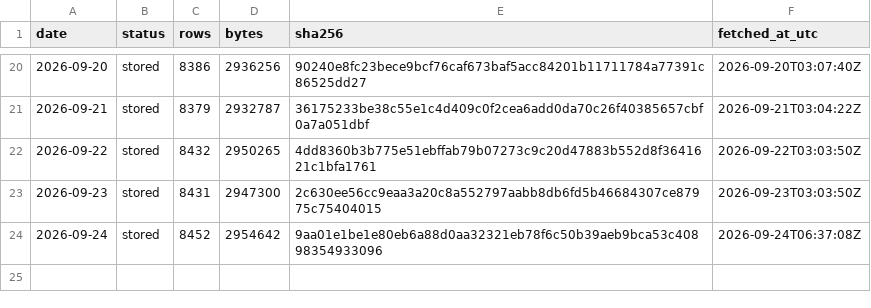
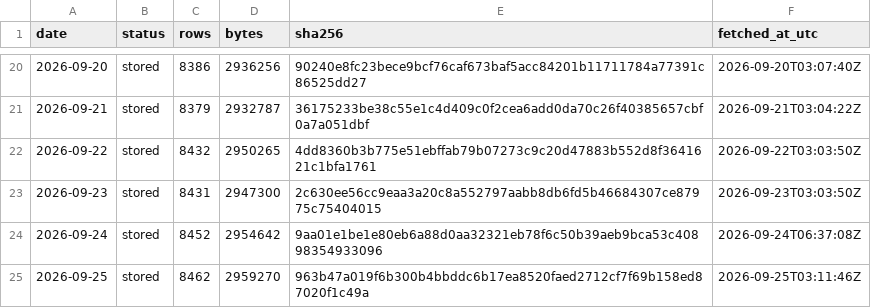
Before and after one commit to Jen-Chieh-Yu/stray-atlas, a CSV file: data/raw/_manifest.csv, drawn as a sheet; only a part is shown, gaps mark what is left out.

```diff
--- a/data/raw/_manifest.csv
+++ b/data/raw/_manifest.csv
@@ -24 +24,2 @@ date,status,rows,bytes,sha256,fetched_at_utc
 2026-09-24,stored,8452,2954642,9aa01e1be1e80eb6a88d0aa32321eb78f6c50b39aeb9bca53c40898354933096,2026-09-24T06:37:08Z
+2026-09-25,stored,8462,2959270,963b47a019f6b300b4bbddc6b17ea8520faed2712cf7f69b158ed87020f1c49a,2026-09-25T03:11:46Z
```
Also changed, not shown: 10 other files.
